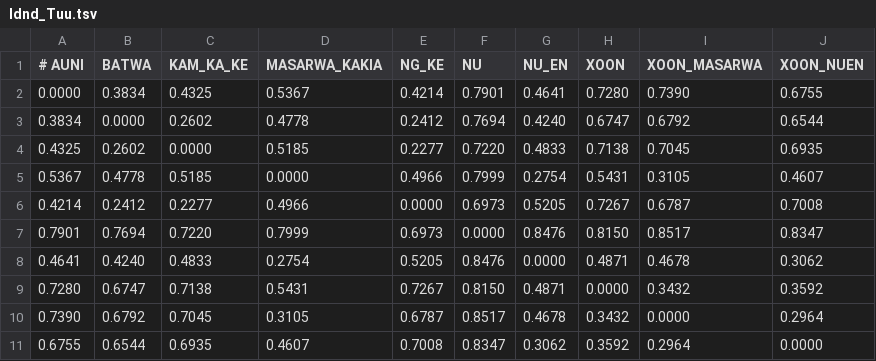
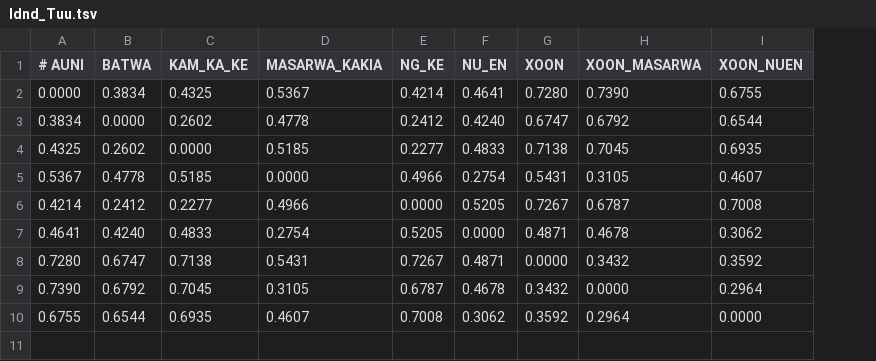
Before and after one commit to iwsfutcmd/lingustic-diversity, a TSV file: results/ldnd_Tuu.tsv, drawn as a sheet; the diff names each change by its address in the sheet, - before the commit and + after, or states it on an @@ line.

```diff
--- a/results/ldnd_Tuu.tsv
+++ b/results/ldnd_Tuu.tsv
-column F (NU), rows 2-6: 0.7901 | 0.7694 | 0.7220 | 0.7999 | 0.6973; rows 8-11: 0.8476 | 0.8150 | 0.8517 | 0.8347
-row 7: 0.7901 | 0.7694 | 0.7220 | 0.7999 | 0.6973 | 0.0000 | 0.8476 | 0.8150 | 0.8517 | 0.8347
```
Also changed, not shown: results/ldnd_Yue.tsv, results/summary.csv, 4 other files.
